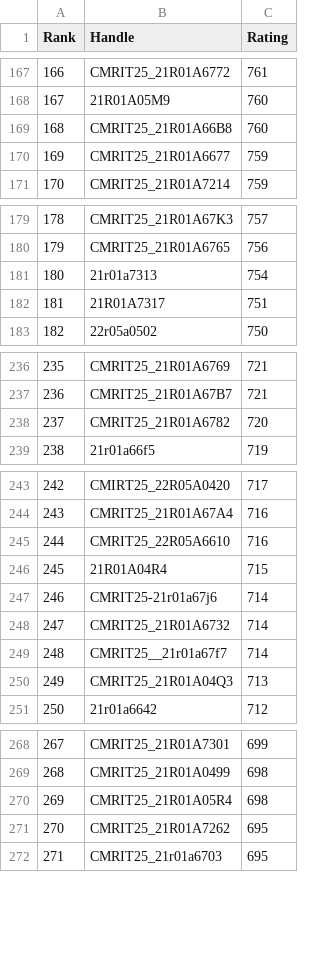
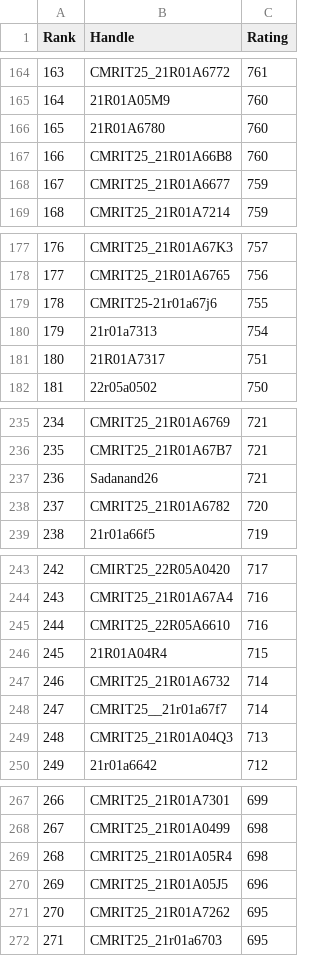
Before and after one commit to gabyah92/CodeforcesRankingGUI, a CSV file: Leaderboards/CurrentCodeforcesRatings.csv, drawn as a sheet; only a part is shown, gaps mark what is left out; removed rows and columns are numbered as before the commit, all else as after; the diff covers the shown part only; the diff names each change by its address in the sheet, - before the commit and + after, or states it on an @@ line.

```diff
--- a/Leaderboards/CurrentCodeforcesRatings.csv
+++ b/Leaderboards/CurrentCodeforcesRatings.csv
@@ column A (Rank) renumbered between rows 9 and 504 @@
+row 166: 165 | 21R01A6780 | 760
+row 179: 178 | CMRIT25-21r01a67j6 | 755
+row 237: 236 | Sadanand26 | 721
-row 247: 246 | CMRIT25-21r01a67j6 | 714
+row 270: 269 | CMRIT25_21R01A05J5 | 696
```
Also changed, not shown: 14 added rows and 15 removed rows elsewhere in this file.
